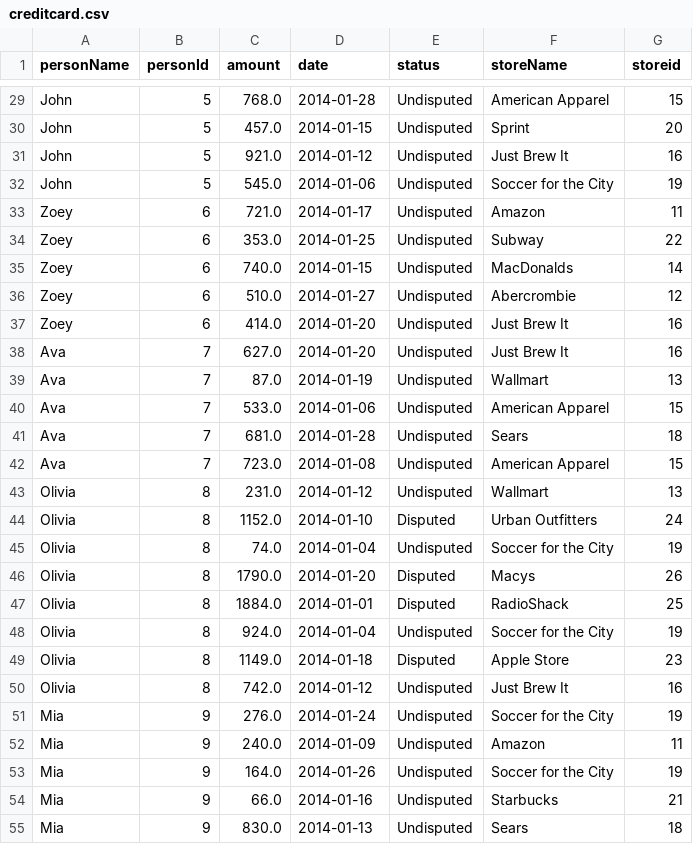
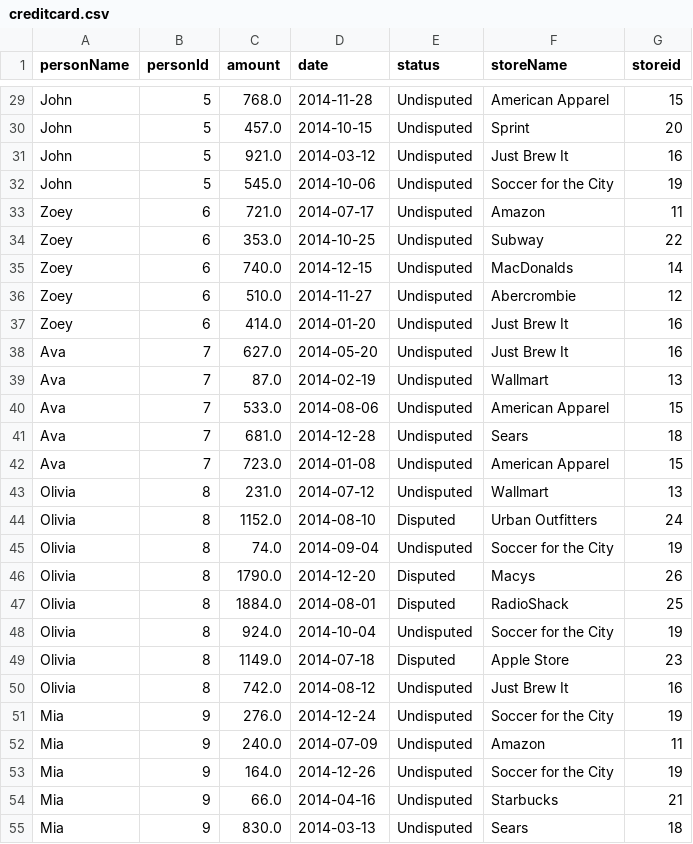
Before and after one commit to lqst/datasets, a CSV file: creditcard.csv, drawn as a sheet; only a part is shown, gaps mark what is left out; the diff covers the shown part only; the diff names each change by its address in the sheet, - before the commit and + after, or states it on an @@ line.

Commit message:
More date fixes

```diff
--- a/creditcard.csv
+++ b/creditcard.csv
-D29 (date): 2014-01-28
+D29 (date): 2014-11-28
-D30 (date): 2014-01-15
+D30 (date): 2014-10-15
-D31 (date): 2014-01-12
+D31 (date): 2014-03-12
-D32 (date): 2014-01-06
+D32 (date): 2014-10-06
-D33 (date): 2014-01-17
+D33 (date): 2014-07-17
-D34 (date): 2014-01-25
+D34 (date): 2014-10-25
-D35 (date): 2014-01-15
+D35 (date): 2014-12-15
-D36 (date): 2014-01-27
+D36 (date): 2014-11-27
-D38 (date): 2014-01-20
+D38 (date): 2014-05-20
-D39 (date): 2014-01-19
+D39 (date): 2014-02-19
-D40 (date): 2014-01-06
+D40 (date): 2014-08-06
-D41 (date): 2014-01-28
+D41 (date): 2014-12-28
-D43 (date): 2014-01-12
+D43 (date): 2014-07-12
-D44 (date): 2014-01-10
+D44 (date): 2014-08-10
-D45 (date): 2014-01-04
+D45 (date): 2014-09-04
-D46 (date): 2014-01-20
+D46 (date): 2014-12-20
-D47 (date): 2014-01-01
+D47 (date): 2014-08-01
-D48 (date): 2014-01-04
+D48 (date): 2014-10-04
-D49 (date): 2014-01-18
+D49 (date): 2014-07-18
-D50 (date): 2014-01-12
+D50 (date): 2014-08-12
-D51 (date): 2014-01-24
+D51 (date): 2014-12-24
-D52 (date): 2014-01-09
+D52 (date): 2014-07-09
-D53 (date): 2014-01-26
+D53 (date): 2014-12-26
-D54 (date): 2014-01-16
+D54 (date): 2014-04-16
-D55 (date): 2014-01-13
+D55 (date): 2014-03-13
```
Also changed, not shown: 35 edited cells elsewhere in this file.
